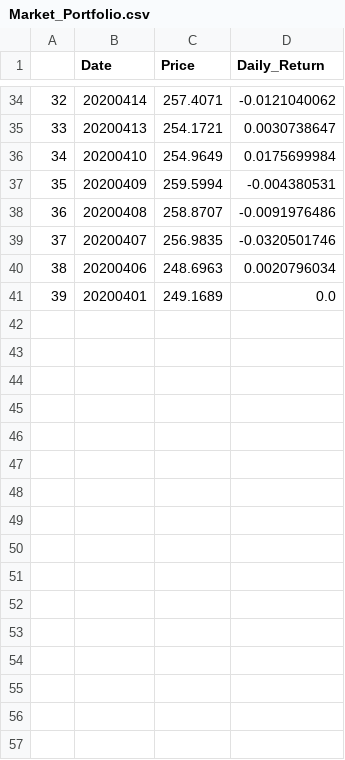
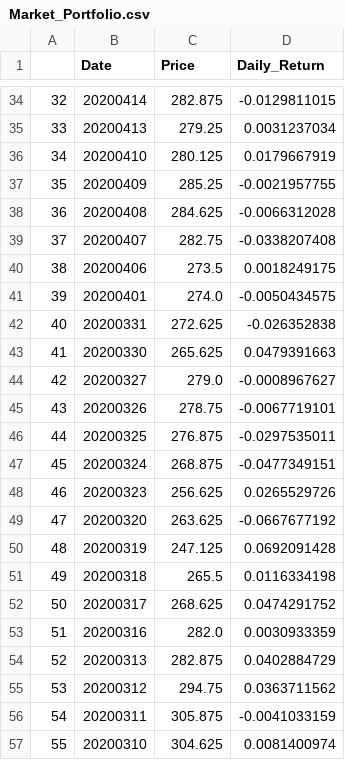
Before and after one commit to currygeek/PBC_FinalProject_G25, a CSV file: Market_Portfolio.csv, drawn as a sheet; only a part is shown, gaps mark what is left out; the diff covers the shown part only.

Commit message:
A new crawling function is added
The function "crawl_yahoo" has the same functions as "crawl_company_price", but the former allow us to crawl historical price up to many years without keep sending requests. The form of price_data shall be the same. Please check and test the new crawler (And compare to the old one).

```diff
--- a/Market_Portfolio.csv
+++ b/Market_Portfolio.csv
@@ -34,8 +34,24 @@
-32,20200414,257.4071,-0.0121040062
-33,20200413,254.1721,0.0030738647
-34,20200410,254.9649,0.0175699984
-35,20200409,259.5994,-0.004380531
-36,20200408,258.8707,-0.0091976486
-37,20200407,256.9835,-0.0320501746
-38,20200406,248.6963,0.0020796034
-39,20200401,249.1689,0.0
+32,20200414,282.875,-0.0129811015
+33,20200413,279.25,0.0031237034
+34,20200410,280.125,0.0179667919
+35,20200409,285.25,-0.0021957755
+36,20200408,284.625,-0.0066312028
+37,20200407,282.75,-0.0338207408
+38,20200406,273.5,0.0018249175
+39,20200401,274.0,-0.0050434575
+40,20200331,272.625,-0.026352838
+41,20200330,265.625,0.0479391663
+42,20200327,279.0,-0.0008967627
+43,20200326,278.75,-0.0067719101
+44,20200325,276.875,-0.0297535011
+45,20200324,268.875,-0.0477349151
+46,20200323,256.625,0.0265529726
+47,20200320,263.625,-0.0667677192
+48,20200319,247.125,0.0692091428
+49,20200318,265.5,0.0116334198
+50,20200317,268.625,0.0474291752
+51,20200316,282.0,0.0030933359
+52,20200313,282.875,0.0402884729
+53,20200312,294.75,0.0363711562
+54,20200311,305.875,-0.0041033159
+55,20200310,304.625,0.0081400974
```
Also changed, not shown: 6 added rows and 64 edited cells elsewhere in this file, Market_Portfolio_Risk_Premium.csv, 1 other file.
